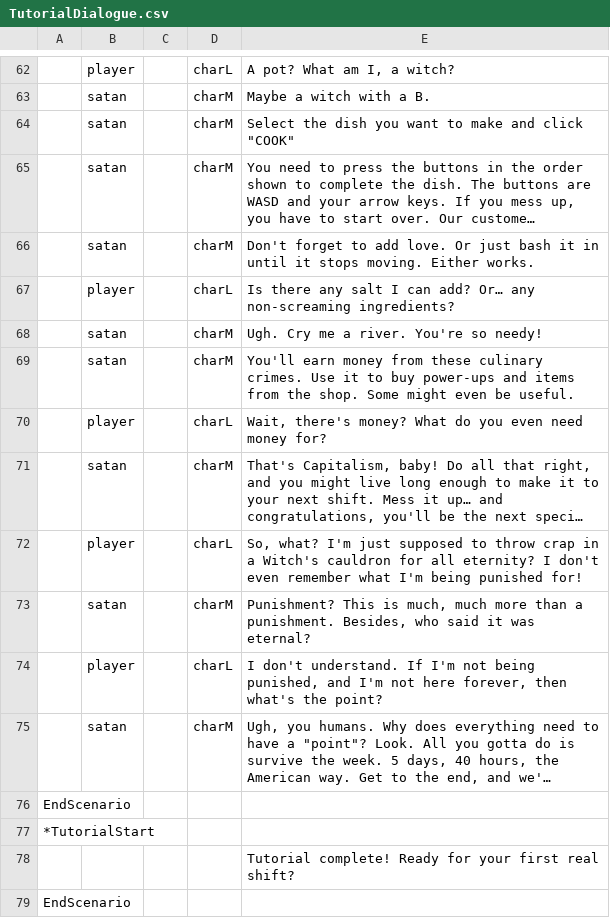
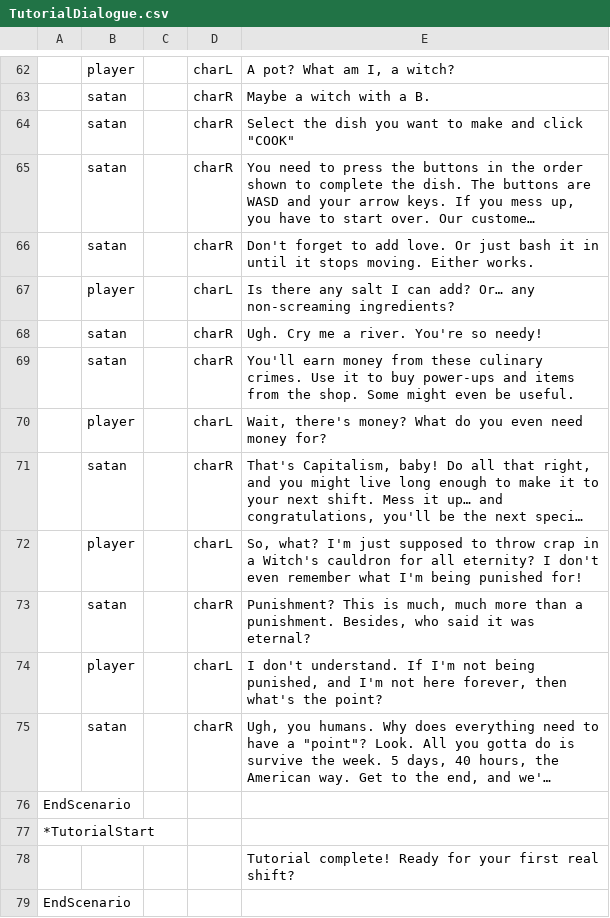
Before and after one commit to CPlusPlus129/Project-Uppies, a CSV file: Cook Project/Assets/Res_Local/Global/Tables/TutorialDialogue.csv, drawn as a sheet; only a part is shown, gaps mark what is left out; long unchanged cells end in …; the diff covers the shown part only; the diff names each change by its address in the sheet, - before the commit and + after, or states it on an @@ line.

```diff
--- a/Cook Project/Assets/Res_Local/Global/Tables/TutorialDialogue.csv
+++ b/Cook Project/Assets/Res_Local/Global/Tables/TutorialDialogue.csv
-D63:D66: charM
+D63:D66: charR
-D68:D69: charM
+D68:D69: charR
-D71: charM
+D71: charR
-D73: charM
+D73: charR
-D75: charM
+D75: charR
```
Also changed, not shown: 28 edited cells elsewhere in this file, Cook Project/Assets/Res_Local/Global/Tables/Character.csv, 5 other files.
